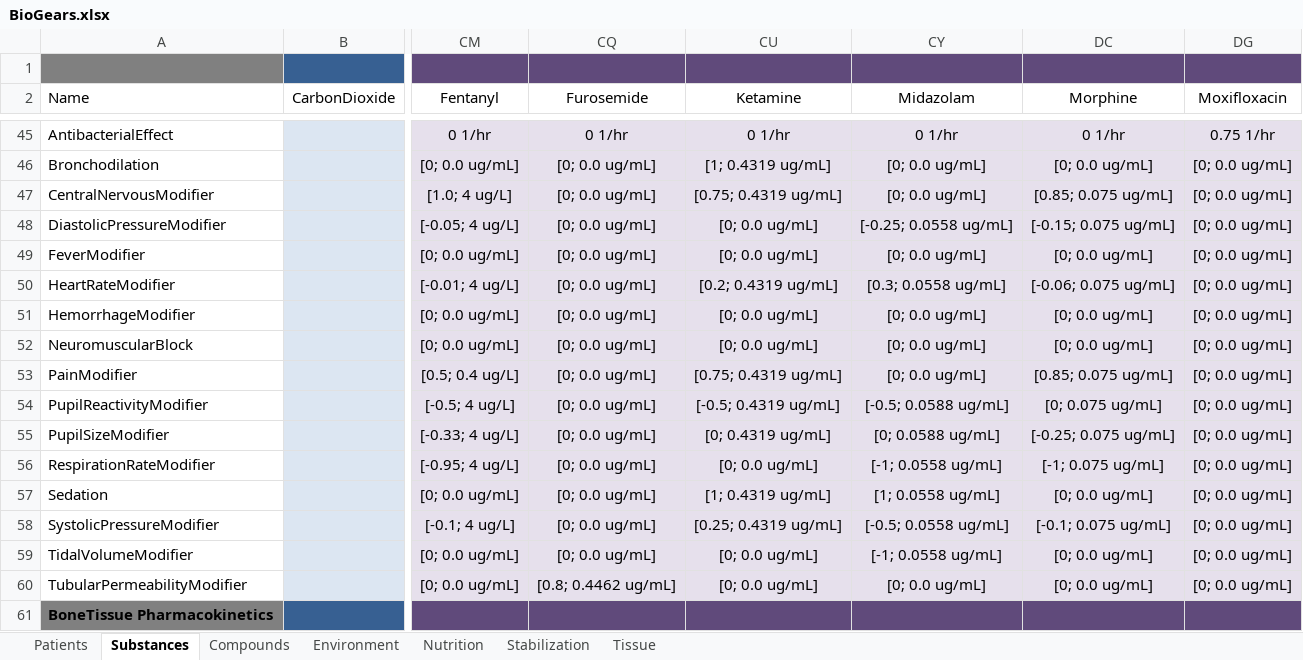
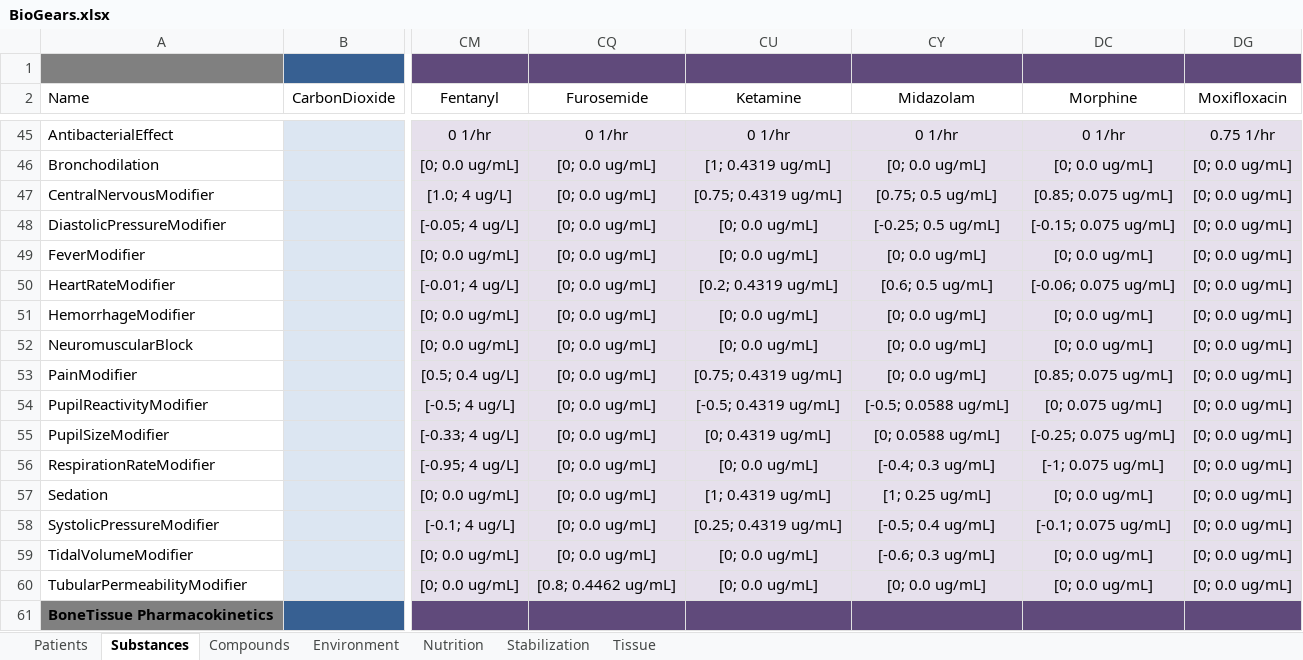
Before and after one commit to 0x27Alexey/core, an Excel workbook: share/data/BioGears.xlsx, sheet Substances, drawn as a sheet; only a part is shown, gaps mark what is left out; values as stored, in another font and other column widths than the file's, no borders; the diff names each change by its address in the sheet, - before the commit and + after, or states it on an @@ line.

Commit message:
f/mmcdaniel-RASS: Update Midazolam sedation methodology and scenarios
Re-tune MDZ pharamcodynamics so that sedation occurs at lower doses and
anesthesia induction at higher doses.  Create two new scenarios to
demonstrate new behavior.

```diff
--- a/share/data/BioGears.xlsx (sheet Substances)
+++ b/share/data/BioGears.xlsx (sheet Substances)
-CY47 (Midazolam): [0; 0.0 ug/mL]
+CY47 (Midazolam): [0.75; 0.5 ug/mL]
-CY48 (Midazolam): [-0.25; 0.0558 ug/mL]
+CY48 (Midazolam): [-0.25; 0.5 ug/mL]
-CY50 (Midazolam): [0.3; 0.0558 ug/mL]
+CY50 (Midazolam): [0.6; 0.5 ug/mL]
-CY56 (Midazolam): [-1; 0.0558 ug/mL]
+CY56 (Midazolam): [-0.4; 0.3 ug/mL]
-CY57 (Midazolam): [1; 0.0558 ug/mL]
+CY57 (Midazolam): [1; 0.25 ug/mL]
-CY58 (Midazolam): [-0.5; 0.0558 ug/mL]
+CY58 (Midazolam): [-0.5; 0.4 ug/mL]
-CY59 (Midazolam): [-1; 0.0558 ug/mL]
+CY59 (Midazolam): [-0.6; 0.3 ug/mL]
```
Also changed, not shown: 5 other files.
